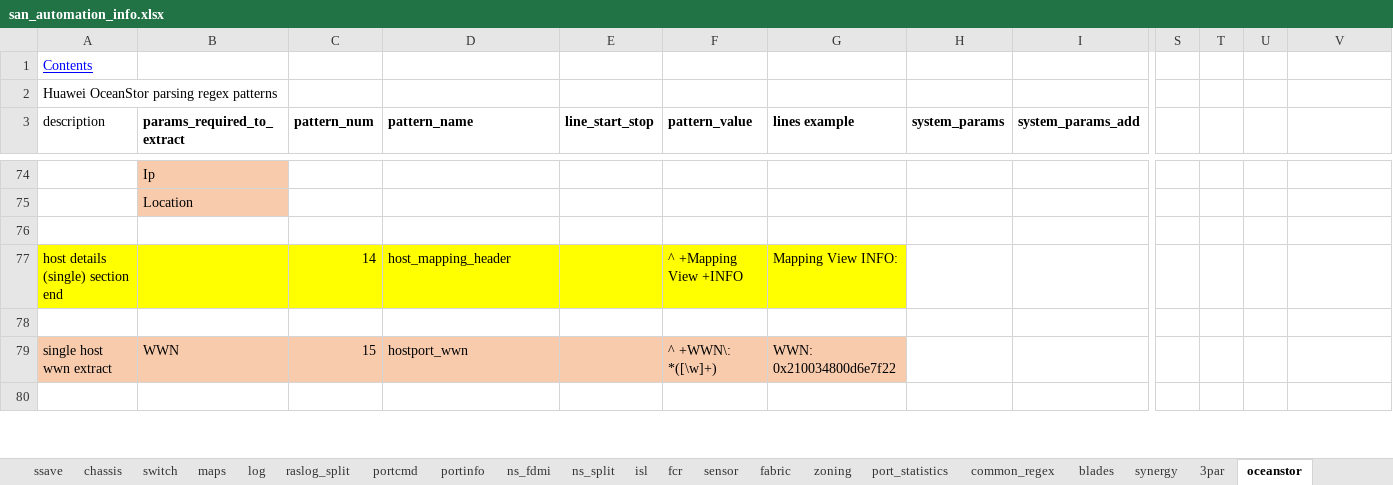
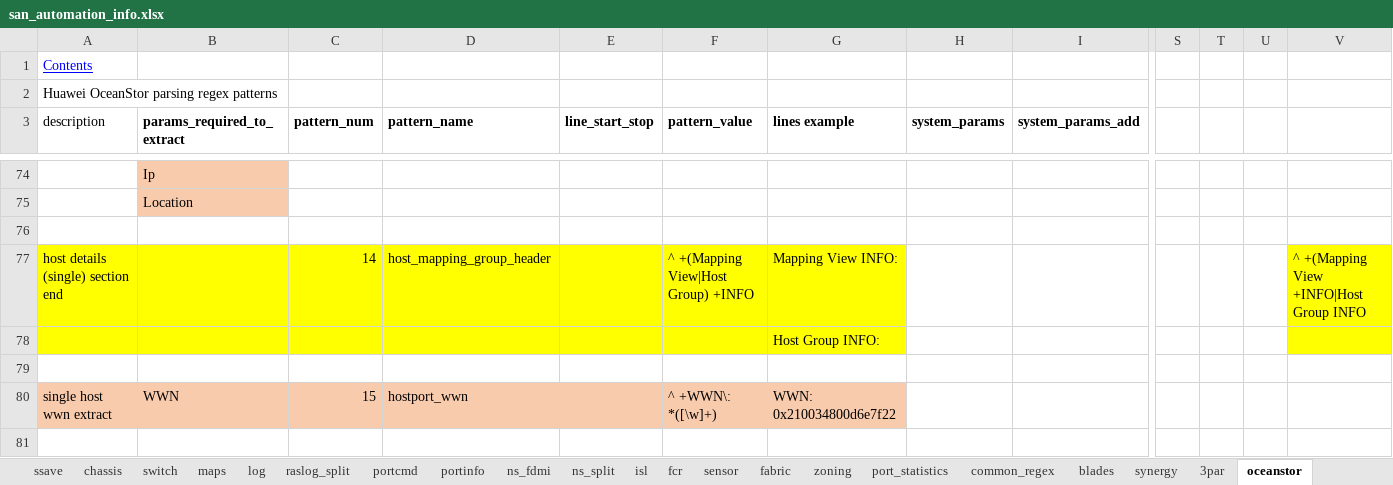
Before and after one commit to KonstantinAlxVlasenko/san_report_automation, an Excel workbook: san_automation_info.xlsx, sheet oceanstor, drawn as a sheet; only a part is shown, gaps mark what is left out; values as stored, in another font and other column widths than the file's, no borders; rows hold the shown columns only; the diff names each change by its address in the sheet, - before the commit and + after, or states it on an @@ line.

Commit message:
oceanstor host extract for 5500 series correction

```diff
--- a/san_automation_info.xlsx (sheet oceanstor)
+++ b/san_automation_info.xlsx (sheet oceanstor)
-D77 (pattern_name): host_mapping_header
+D77 (pattern_name): host_mapping_group_header
-F77 (pattern_value): ^ +Mapping View +INFO
+F77 (pattern_value): ^ +(Mapping View|Host Group) +INFO
-V77: (empty)
+V77: ^ +(Mapping View +INFO|Host Group INFO
-V77 fill: none
+V77 fill: #FFFF00
+row 78:  |  |  |  |  |  | Host Group INFO:
```
Also changed, not shown: sheet oui, report_info.xlsx, 4 other files.
